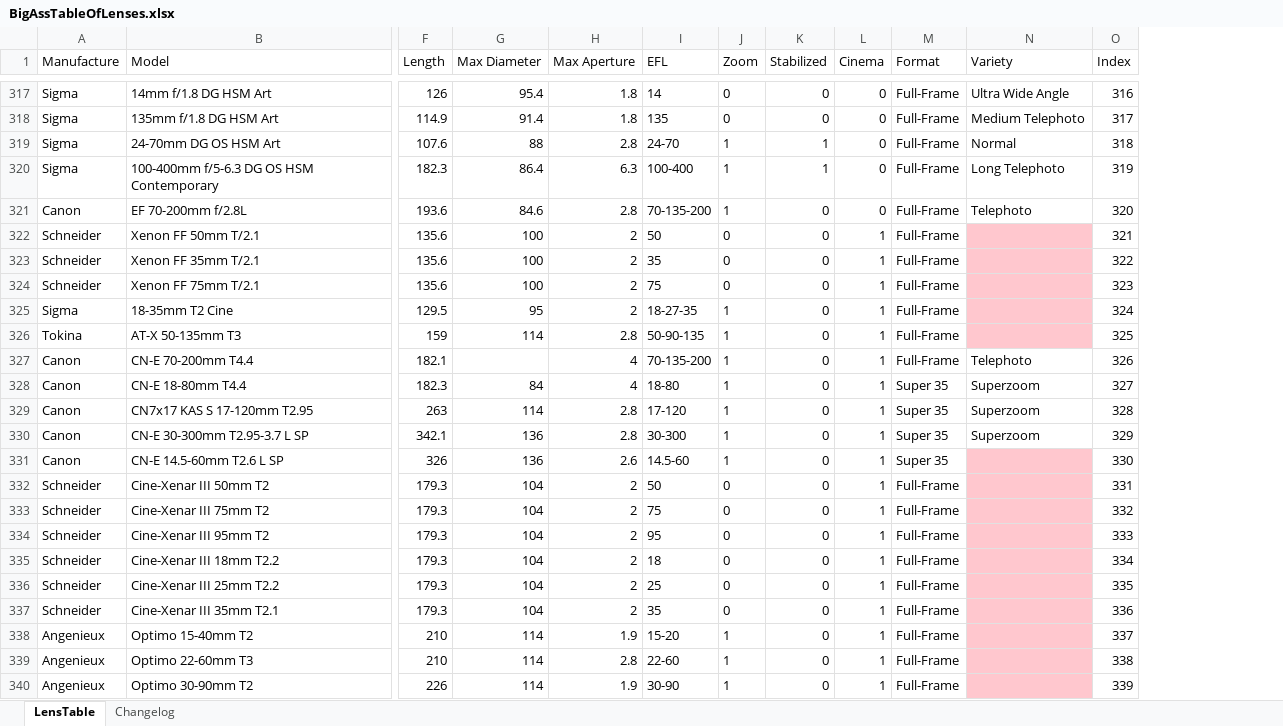
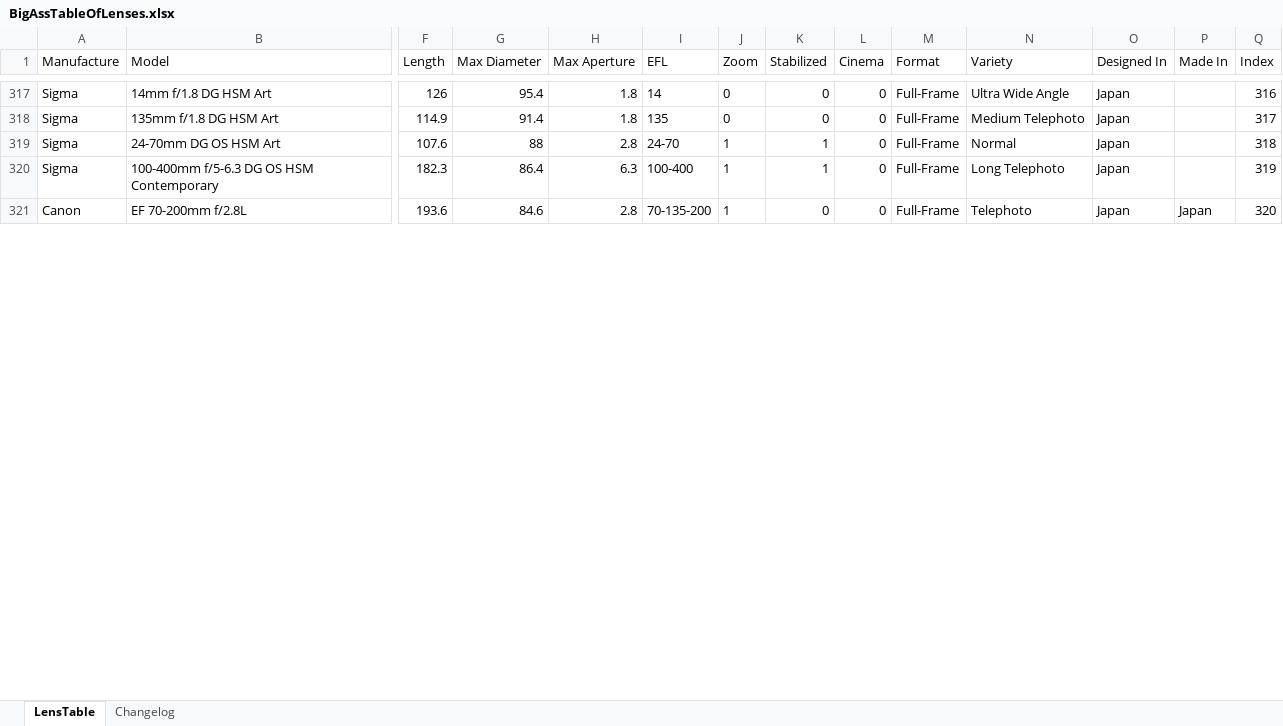
Before and after one commit to Olaf-Optical/BigAssTableOfLenses, an Excel workbook: BigAssTableOfLenses.xlsx, sheet LensTable, drawn as a sheet; only a part is shown, gaps mark what is left out; values as stored, in another font and other column widths than the file's, no borders; table styles not drawn; removed rows and columns are numbered as before the commit, all else as after; rows hold the shown columns only; the diff covers the shown part only; the diff names each change by its address in the sheet, - before the commit and + after, or states it on an @@ line.

Commit message:
Beginning of Made/Designed in

```diff
--- a/BigAssTableOfLenses.xlsx (sheet LensTable)
+++ b/BigAssTableOfLenses.xlsx (sheet LensTable)
+column O (Designed In), rows 317-321: all Japan
+column P (Made In), row 321: Japan
-row 322: Schneider | Xenon FF 50mm T/2.1 | 135.6 | 100 | 2 | 50 | 0 | 0 | 1 | Full-Frame |  | 321
-row 323: Schneider | Xenon FF 35mm T/2.1 | 135.6 | 100 | 2 | 35 | 0 | 0 | 1 | Full-Frame |  | 322
-row 324: Schneider | Xenon FF 75mm T/2.1 | 135.6 | 100 | 2 | 75 | 0 | 0 | 1 | Full-Frame |  | 323
-row 325: Sigma | 18-35mm T2 Cine | 129.5 | 95 | 2 | 18-27-35 | 1 | 0 | 1 | Full-Frame |  | 324
-row 326: Tokina | AT-X 50-135mm T3 | 159 | 114 | 2.8 | 50-90-135 | 1 | 0 | 1 | Full-Frame |  | 325
-row 327: Canon | CN-E 70-200mm T4.4 | 182.1 |  | 4 | 70-135-200 | 1 | 0 | 1 | Full-Frame | Telephoto | 326
-row 328: Canon | CN-E 18-80mm T4.4 | 182.3 | 84 | 4 | 18-80 | 1 | 0 | 1 | Super 35 | Superzoom | 327
-row 329: Canon | CN7x17 KAS S 17-120mm T2.95 | 263 | 114 | 2.8 | 17-120 | 1 | 0 | 1 | Super 35 | Superzoom | 328
-row 330: Canon | CN-E 30-300mm T2.95-3.7 L SP | 342.1 | 136 | 2.8 | 30-300 | 1 | 0 | 1 | Super 35 | Superzoom | 329
-row 331: Canon | CN-E 14.5-60mm T2.6 L SP | 326 | 136 | 2.6 | 14.5-60 | 1 | 0 | 1 | Super 35 |  | 330
-row 332: Schneider | Cine-Xenar III 50mm T2 | 179.3 | 104 | 2 | 50 | 0 | 0 | 1 | Full-Frame |  | 331
-row 333: Schneider | Cine-Xenar III 75mm T2 | 179.3 | 104 | 2 | 75 | 0 | 0 | 1 | Full-Frame |  | 332
-row 334: Schneider | Cine-Xenar III 95mm T2 | 179.3 | 104 | 2 | 95 | 0 | 0 | 1 | Full-Frame |  | 333
-row 335: Schneider | Cine-Xenar III 18mm T2.2 | 179.3 | 104 | 2 | 18 | 0 | 0 | 1 | Full-Frame |  | 334
-row 336: Schneider | Cine-Xenar III 25mm T2.2 | 179.3 | 104 | 2 | 25 | 0 | 0 | 1 | Full-Frame |  | 335
-row 337: Schneider | Cine-Xenar III 35mm T2.1 | 179.3 | 104 | 2 | 35 | 0 | 0 | 1 | Full-Frame |  | 336
-row 338: Angenieux | Optimo 15-40mm T2 | 210 | 114 | 1.9 | 15-20 | 1 | 0 | 1 | Full-Frame |  | 337
-row 339: Angenieux | Optimo 22-60mm T3 | 210 | 114 | 2.8 | 22-60 | 1 | 0 | 1 | Full-Frame |  | 338
-row 340: Angenieux | Optimo 30-90mm T2 | 226 | 114 | 1.9 | 30-90 | 1 | 0 | 1 | Full-Frame |  | 339
```
Also changed, not shown: 66 removed rows and 6 hidden or unhidden rows elsewhere in this sheet, sheet Changelog, hidden cells, 1 other file.
